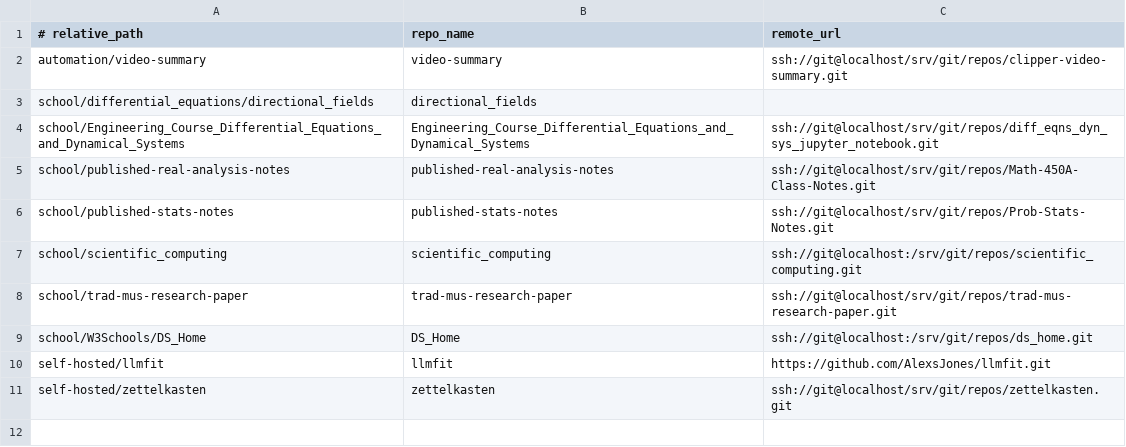
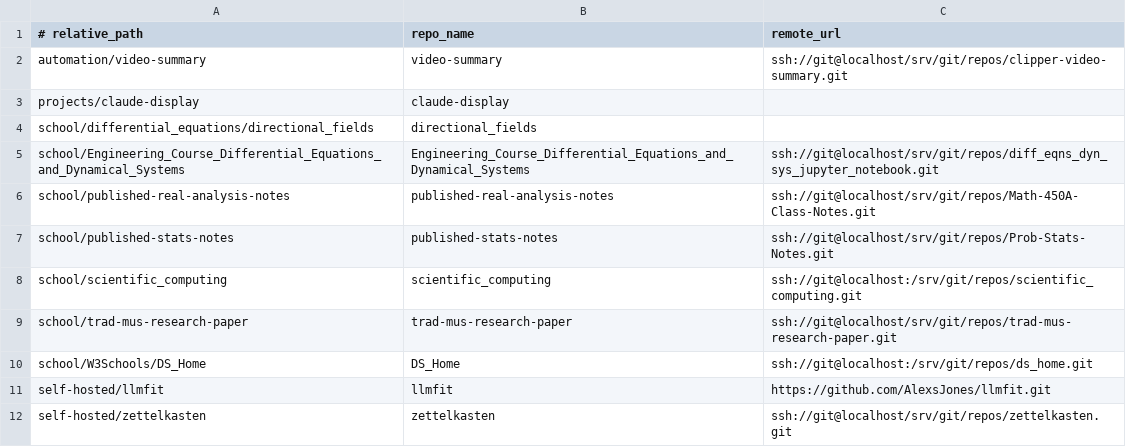
Before and after one commit to aaronjan98/nixos-config, a TSV file: tools/workspace/Repositories/repos.tsv, drawn as a sheet.

Commit message:
update workspace snapshot: ROUTER clarifications, claude-display repo, and homelab agent notes

```diff
--- a/tools/workspace/Repositories/repos.tsv
+++ b/tools/workspace/Repositories/repos.tsv
@@ -2,2 +2,3 @@
 automation/video-summary	video-summary	ssh://git@localhost/srv/git/repos/clipper-video-summary.git
+projects/claude-display	claude-display	
 school/differential_equations/directional_fields	directional_fields	
```
Also changed, not shown: 2 other files.
